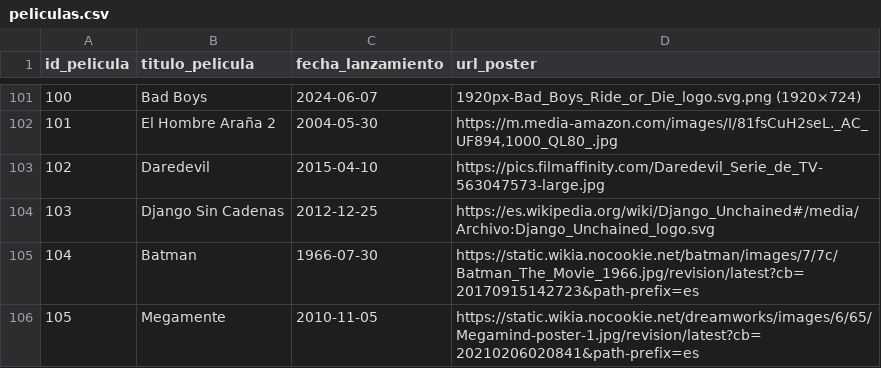
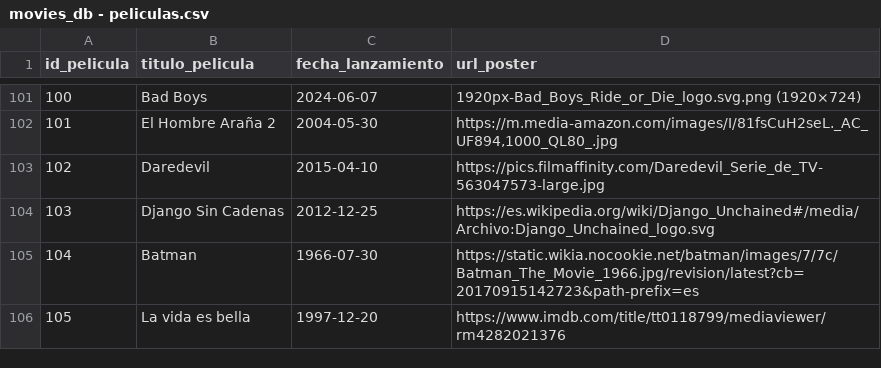
Before and after one commit to a223204951/curso_python, a CSV file: MOVIEDB/datos/movies_db - peliculas.csv (was MOVIEDATABASE/datos/peliculas.csv), drawn as a sheet; only a part is shown, gaps mark what is left out.

```diff
--- a/MOVIEDATABASE/datos/peliculas.csv
+++ b/MOVIEDB/datos/movies_db - peliculas.csv
@@ -105,2 +105,2 @@ id_pelicula,titulo_pelicula,fecha_lanzamiento,url_poster
 104,Batman,1966-07-30,https://static.wikia.nocookie.net/batman/images/7/7c/Batman_The_Movie_1966.jpg/revision/latest?cb=20170915142723&path-prefix=es
-105,Megamente,2010-11-05,https://static.wikia.nocookie.net/dreamworks/images/6/65/Megamind-poster-1.jpg/revision/latest?cb=20210206020841&path-prefix=es
+105,La vida es bella,1997-12-20,https://www.imdb.com/title/tt0118799/mediaviewer/rm4282021376
```
Also changed, not shown: MOVIEDB/datos/movies_db - actores.csv, MOVIEDB/datos/movies_db - users.csv, 13 other files.
